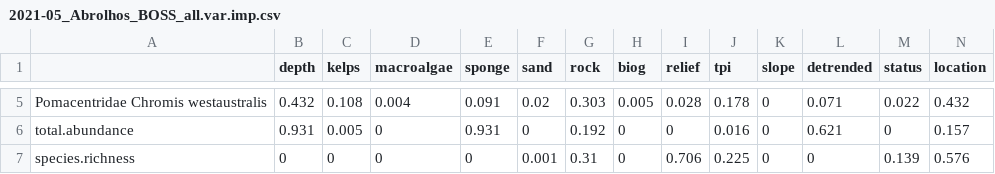
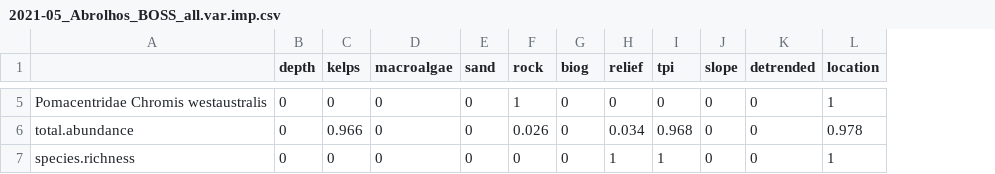
Before and after one commit to UWA-Marine-Ecology-Group-projects/parks-abrolhos, a CSV file: output/fssgam - fish/2021-05_Abrolhos_BOSS_all.var.imp.csv, drawn as a sheet; only a part is shown, gaps mark what is left out; removed rows and columns are numbered as before the commit, all else as after; the diff covers the shown part only; the diff names each change by its address in the sheet, - before the commit and + after, or states it on an @@ line.

```diff
--- a/output/fssgam - fish/2021-05_Abrolhos_BOSS_all.var.imp.csv
+++ b/output/fssgam - fish/2021-05_Abrolhos_BOSS_all.var.imp.csv
-column E (sponge), rows 5-7: 0.091 | 0.931 | 0
-column M (status), rows 5-7: 0.022 | 0 | 0.139
-B5 (depth): 0.432
+B5 (depth): 0
-C5 (kelps): 0.108
+C5 (kelps): 0
-D5 (macroalgae): 0.004
+D5 (macroalgae): 0
-E5 (sand): 0.02
+E5 (sand): 0
-F5 (rock): 0.303
+F5 (rock): 1
-G5 (biog): 0.005
+G5 (biog): 0
-H5 (relief): 0.028
+H5 (relief): 0
-I5 (tpi): 0.178
+I5 (tpi): 0
-K5 (detrended): 0.071
+K5 (detrended): 0
-L5 (location): 0.432
+L5 (location): 1
-B6 (depth): 0.931
+B6 (depth): 0
-C6 (kelps): 0.005
+C6 (kelps): 0.966
-F6 (rock): 0.192
+F6 (rock): 0.026
-H6 (relief): 0
+H6 (relief): 0.034
-I6 (tpi): 0.016
+I6 (tpi): 0.968
-K6 (detrended): 0.621
+K6 (detrended): 0
-L6 (location): 0.157
+L6 (location): 0.978
-E7 (sand): 0.001
+E7 (sand): 0
-F7 (rock): 0.31
+F7 (rock): 0
-H7 (relief): 0.706
+H7 (relief): 1
-I7 (tpi): 0.225
+I7 (tpi): 1
-L7 (location): 0.576
+L7 (location): 1
```
Also changed, not shown: 26 edited cells elsewhere in this file, output/fssgam - fish/2021-05_Abrolhos_BOSS_all.mod.fits.csv, output/fssgam - fish/2021-05_Abrolhos_BOSS_length_all.mod.fits.csv, 33 other files.
